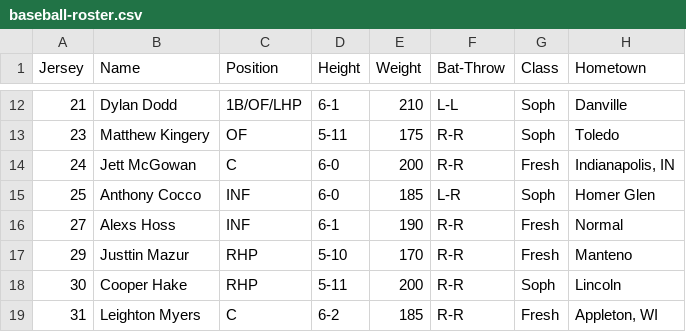
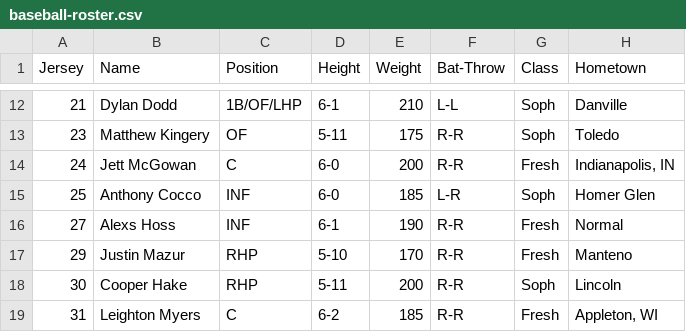
Before and after one commit to wdzajicek/athletics-mockup, a CSV file: _data/baseball-roster.csv, drawn as a sheet; only a part is shown, gaps mark what is left out.

Commit message:
Create .csv roster files for each sport

```diff
--- a/_data/baseball-roster.csv
+++ b/_data/baseball-roster.csv
@@ -16,3 +16,3 @@ Jersey,Name,Position,Height,Weight,Bat-Throw,Class,Hometown
 27,Alexs Hoss,INF,6-1,190,R-R,Fresh,Normal
-29,Justtin Mazur,RHP,5-10,170,R-R,Fresh,Manteno
+29,Justin Mazur,RHP,5-10,170,R-R,Fresh,Manteno
 30,Cooper Hake,RHP,5-11,200,R-R,Soph,Lincoln
```
Also changed, not shown: 5 other files.
